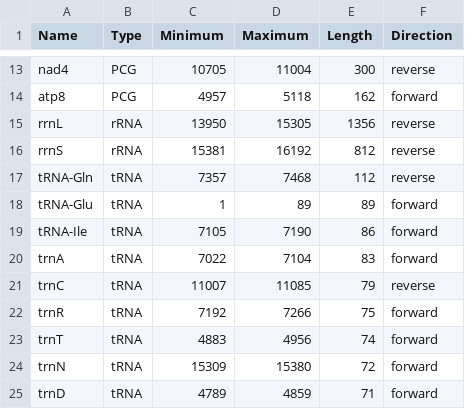
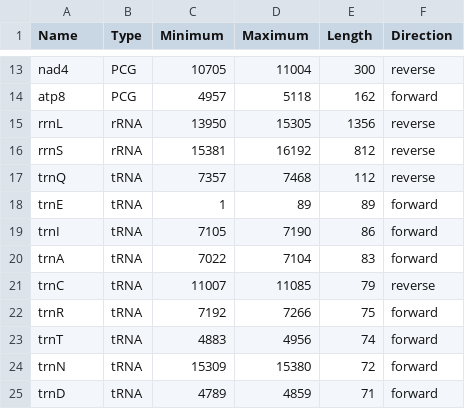
Before and after one commit to JordyvdB97/mosquito-genomes-pipeline, a CSV file: R_gene_annotations.csv, drawn as a sheet; only a part is shown, gaps mark what is left out.

Commit message:
Update R_gene_annotations.csv

```diff
--- a/R_gene_annotations.csv
+++ b/R_gene_annotations.csv
@@ -16,5 +16,5 @@ rrnL,rRNA,13950,15305,1356,reverse
 rrnS,rRNA,15381,16192,812,reverse
-tRNA-Gln,tRNA,7357,7468,112,reverse
-tRNA-Glu,tRNA,1,89,89,forward
-tRNA-Ile,tRNA,7105,7190,86,forward
+trnQ,tRNA,7357,7468,112,reverse
+trnE,tRNA,1,89,89,forward
+trnI,tRNA,7105,7190,86,forward
 trnA,tRNA,7022,7104,83,forward
```
